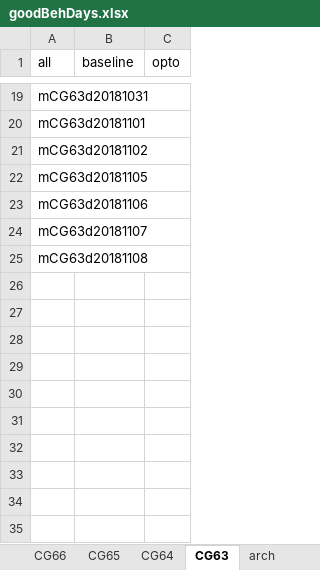
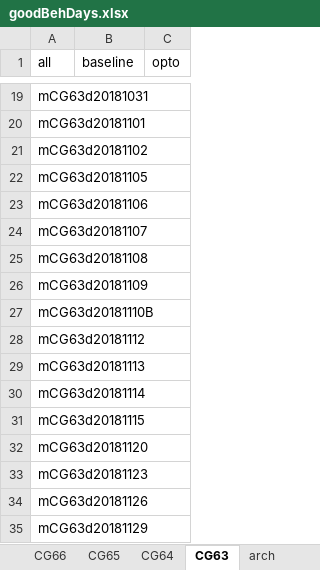
Before and after one commit to JeremiahYCohenLab/dallasAnalysis, an Excel workbook: matlabCode/operantMatching/goodBehDays.xlsx, sheet CG63, drawn as a sheet; only a part is shown, gaps mark what is left out; values as stored, in another font and other column widths than the file's, no borders; the diff names each change by its address in the sheet, - before the commit and + after, or states it on an @@ line.

```diff
--- a/matlabCode/operantMatching/goodBehDays.xlsx (sheet CG63)
+++ b/matlabCode/operantMatching/goodBehDays.xlsx (sheet CG63)
+row 26: mCG63d20181109
+row 27: mCG63d20181110B
+row 28: mCG63d20181112
+row 29: mCG63d20181113
+row 30: mCG63d20181114
+row 31: mCG63d20181115
+row 32: mCG63d20181120
+row 33: mCG63d20181123
+row 34: mCG63d20181126
+row 35: mCG63d20181129
```
Also changed, not shown: sheet CG64, sheet CG66, sheet CG65, 1 other file.
